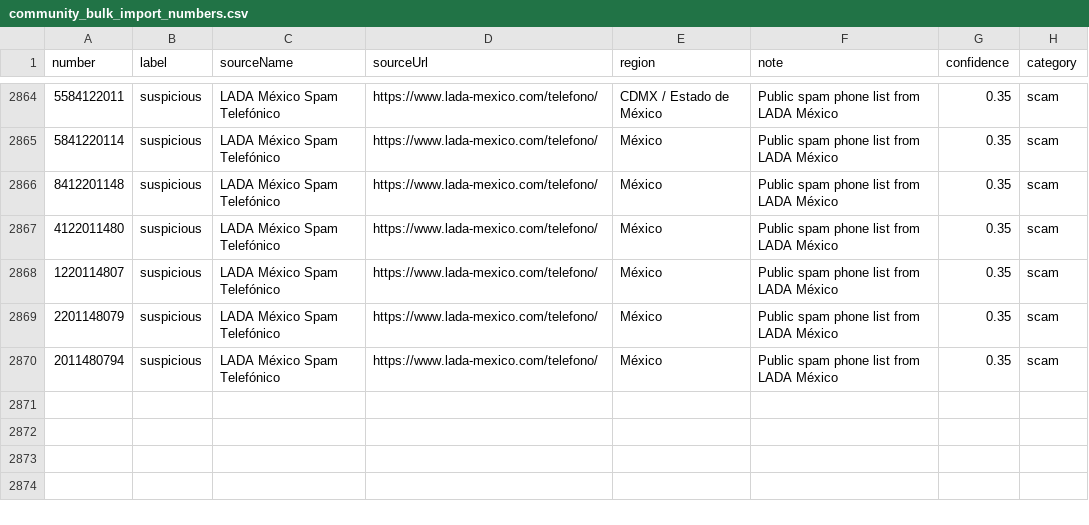
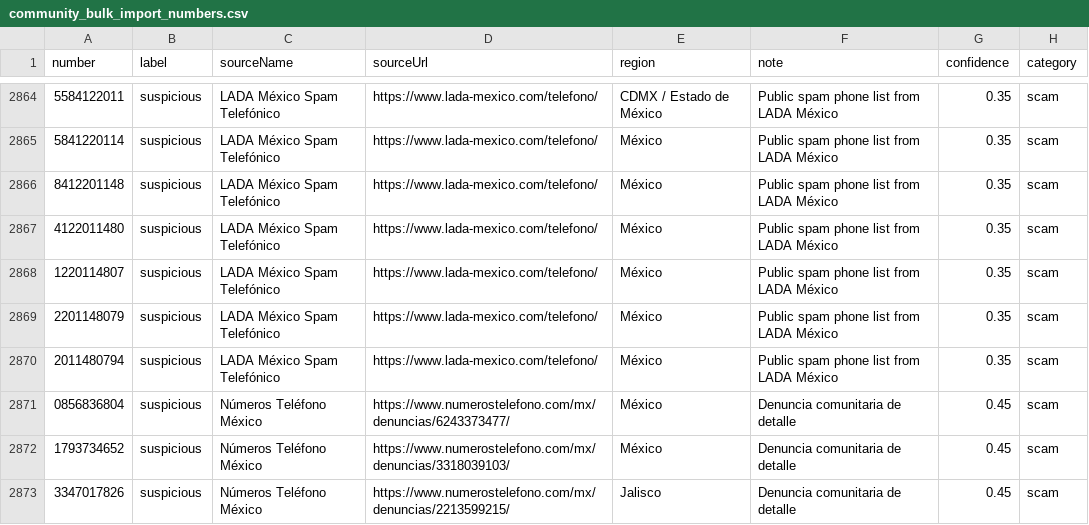
Before and after one commit to wuwu0102/scam-call-database, a CSV file: data/community_bulk_import_numbers.csv, drawn as a sheet; only a part is shown, gaps mark what is left out.

```diff
--- a/data/community_bulk_import_numbers.csv
+++ b/data/community_bulk_import_numbers.csv
@@ -2870 +2870,4 @@ number,label,sourceName,sourceUrl,region,note,confidence,category
 2011480794,suspicious,LADA México Spam Telefónico,https://www.lada-mexico.com/telefono/,México,Public spam phone list from LADA México,0.35,scam
+0856836804,suspicious,Números Teléfono México,https://www.numerostelefono.com/mx/denuncias/6243373477/,México,Denuncia comunitaria de detalle,0.45,scam
+1793734652,suspicious,Números Teléfono México,https://www.numerostelefono.com/mx/denuncias/3318039103/,México,Denuncia comunitaria de detalle,0.45,scam
+3347017826,suspicious,Números Teléfono México,https://www.numerostelefono.com/mx/denuncias/2213599215/,Jalisco,Denuncia comunitaria de detalle,0.45,scam
```
Also changed, not shown: data/community_source_snapshots/community_signals_snapshot.csv, 12 other files.
